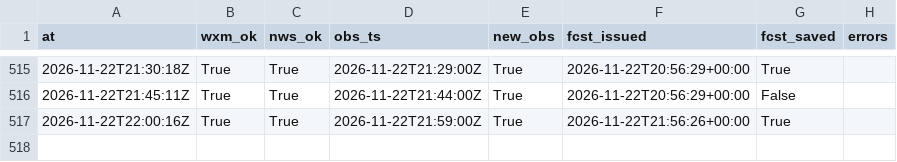
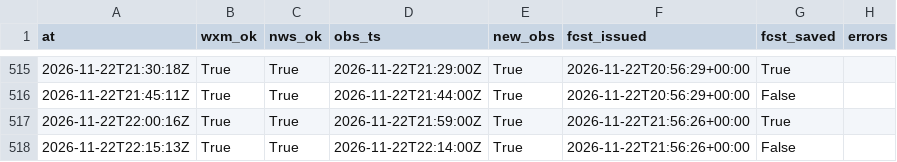
Before and after one commit to cole581/ButtonwillowWeather, a CSV file: data/runs.csv, drawn as a sheet; only a part is shown, gaps mark what is left out.

```diff
--- a/data/runs.csv
+++ b/data/runs.csv
@@ -517 +517,2 @@ at,wxm_ok,nws_ok,obs_ts,new_obs,fcst_issued,fcst_saved,errors
 2026-11-22T22:00:16Z,True,True,2026-11-22T21:59:00Z,True,2026-11-22T21:56:26+00:00,True,
+2026-11-22T22:15:13Z,True,True,2026-11-22T22:14:00Z,True,2026-11-22T21:56:26+00:00,False,
```
Also changed, not shown: data/forecast_errors.csv, data/matched.csv, 3 other files.
